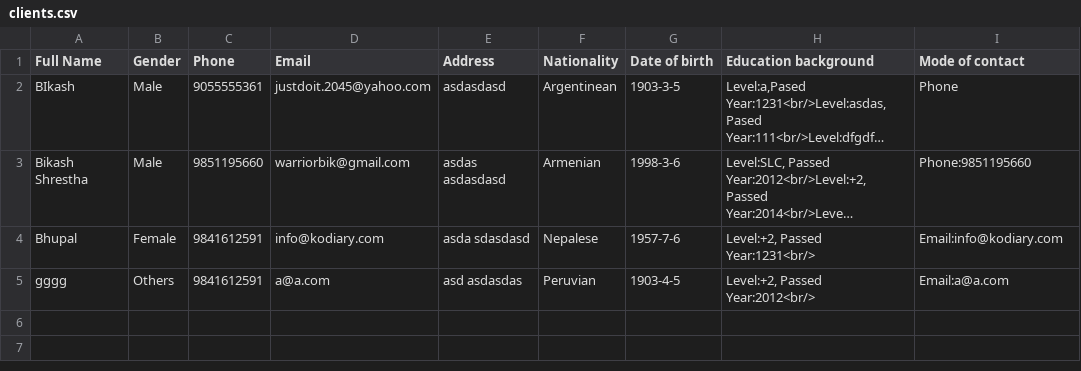
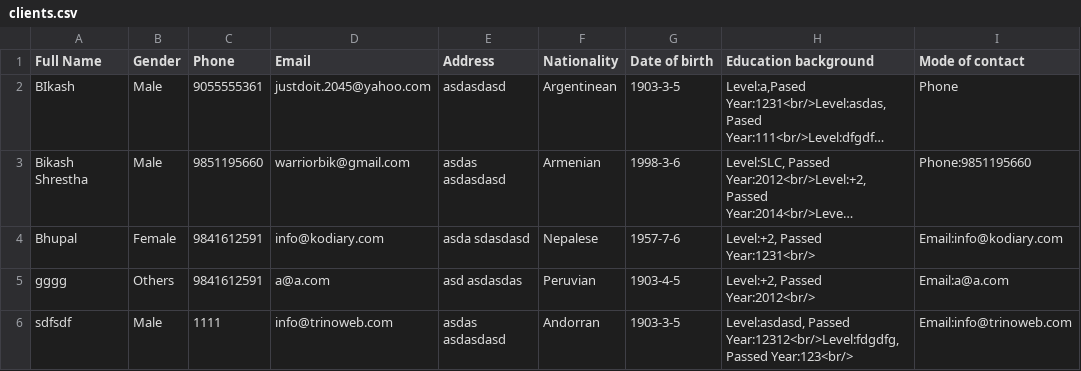
Before and after one commit to warriorbik/laravel_task, a CSV file: csv/clients.csv, drawn as a sheet; long unchanged cells end in ….

```diff
--- a/csv/clients.csv
+++ b/csv/clients.csv
@@ -5 +5,2 @@ Bhupal;Female;9841612591;info@kodiary.com;"asda sdasdasd";Nepalese;1957-7-6;"Lev
 gggg;Others;9841612591;a@a.com;"asd asdasdas";Peruvian;1903-4-5;"Level:+2, Passed Year:2012<br/>";Email:a@a.com
+sdfsdf;Male;1111;info@trinoweb.com;"asdas asdasdasd";Andorran;1903-3-5;"Level:asdasd, Passed Year:12312<br/>Level:fdgdfg, Passed Year:123<br/>";Email:info@trinoweb.com
```
Also changed, not shown: 40 other files.
